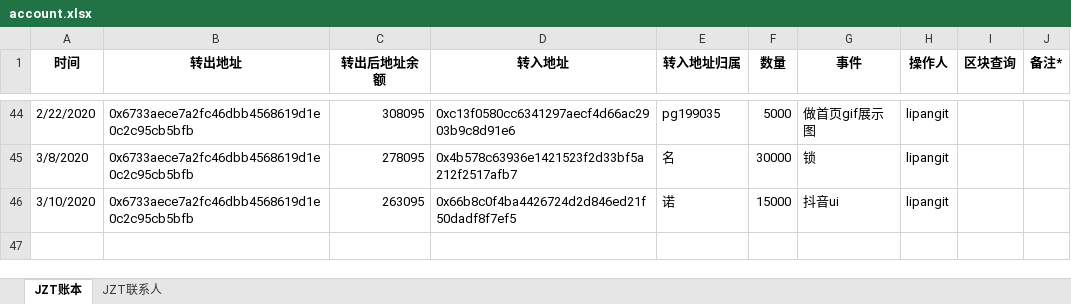
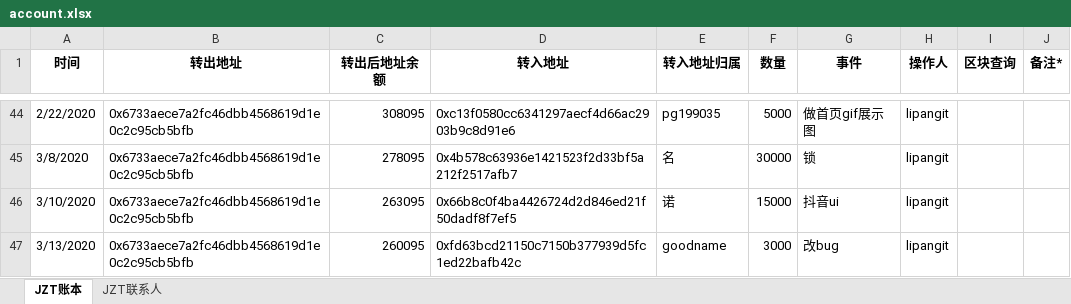
Before and after one commit to Jzvd/JZToken, an Excel workbook: account.xlsx, sheet JZT账本, drawn as a sheet; only a part is shown, gaps mark what is left out; values as stored, in another font and other column widths than the file's, no borders; the diff names each change by its address in the sheet, - before the commit and + after, or states it on an @@ line.

Commit message:
fix bug

```diff
--- a/account.xlsx (sheet JZT账本)
+++ b/account.xlsx (sheet JZT账本)
+row 47: 3/13/2020 | 0x6733aece7a2fc46dbb4568619d1e0c2c95cb5bfb | 260095 | 0xfd63bcd21150c7150b377939d5fc1ed22bafb42c | goodname | 3000 | 改bug | lipangit
```
